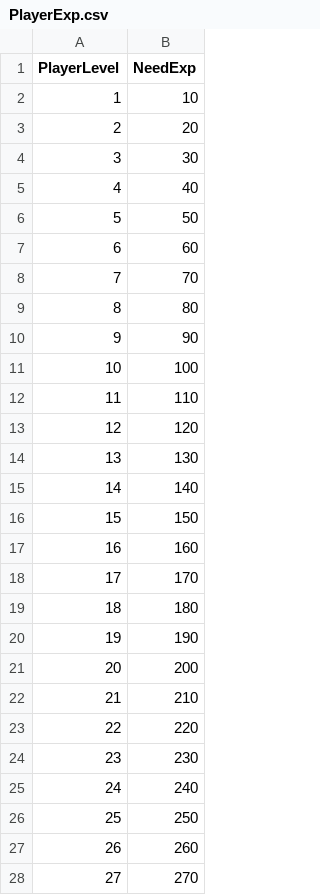
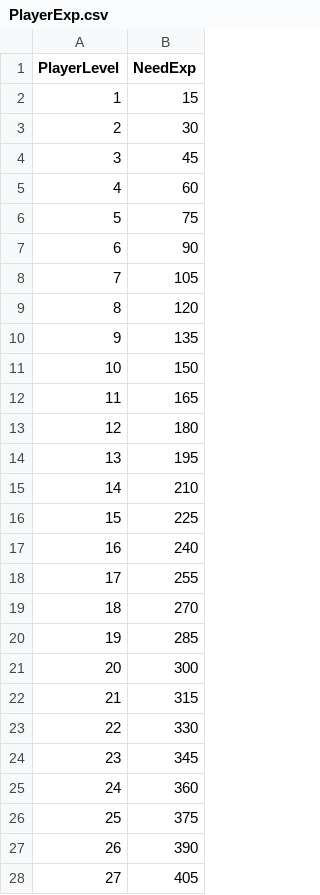
Before and after one commit to linjerry0906/mist_labylinth, a CSV file: Team27_RougeLike/Team27_RougeLike/Team27_RougeLikeContent/PlayerCSV/PlayerExp.csv, drawn as a sheet; only a part is shown; the diff covers the shown part only.

```diff
--- a/Team27_RougeLike/Team27_RougeLike/Team27_RougeLikeContent/PlayerCSV/PlayerExp.csv
+++ b/Team27_RougeLike/Team27_RougeLike/Team27_RougeLikeContent/PlayerCSV/PlayerExp.csv
@@ -1,28 +1,28 @@
 PlayerLevel,NeedExp
-1,10
-2,20
-3,30
-4,40
-5,50
-6,60
-7,70
-8,80
-9,90
-10,100
-11,110
-12,120
-13,130
-14,140
-15,150
-16,160
-17,170
-18,180
-19,190
-20,200
-21,210
-22,220
-23,230
-24,240
-25,250
-26,260
-27,270
+1,15
+2,30
+3,45
+4,60
+5,75
+6,90
+7,105
+8,120
+9,135
+10,150
+11,165
+12,180
+13,195
+14,210
+15,225
+16,240
+17,255
+18,270
+19,285
+20,300
+21,315
+22,330
+23,345
+24,360
+25,375
+26,390
+27,405
```
Also changed, not shown: 23 edited cells elsewhere in this file, Team27_RougeLike/Team27_RougeLike/Team27_RougeLikeContent/EnemysCSV/Enemy.csv, 25 other files.
